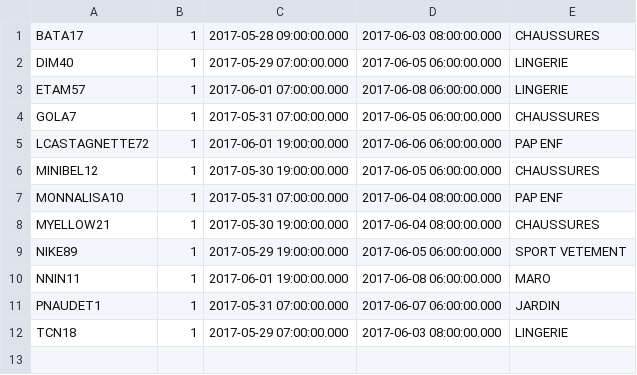
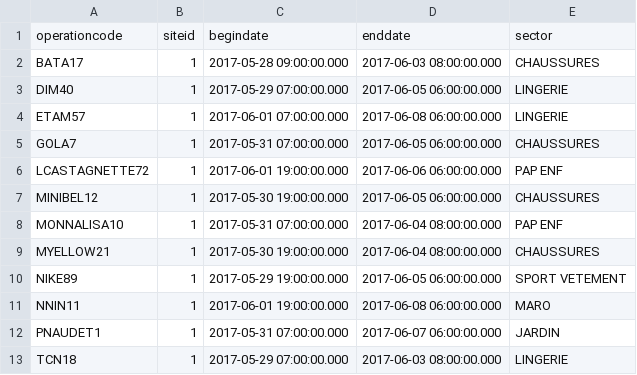
Before and after one commit to visoth/didier, a CSV file: src/corpus-generator/72H_avec_Sector.csv, drawn as a sheet.

```diff
--- a/src/corpus-generator/72H_avec_Sector.csv
+++ b/src/corpus-generator/72H_avec_Sector.csv
@@ -1 +1,2 @@
+operationcode;siteid;begindate;enddate;sector
 BATA17;1;2017-05-28 09:00:00.000;2017-06-03 08:00:00.000;CHAUSSURES
```
Also changed, not shown: src/corpus-generator/72H.csv.
